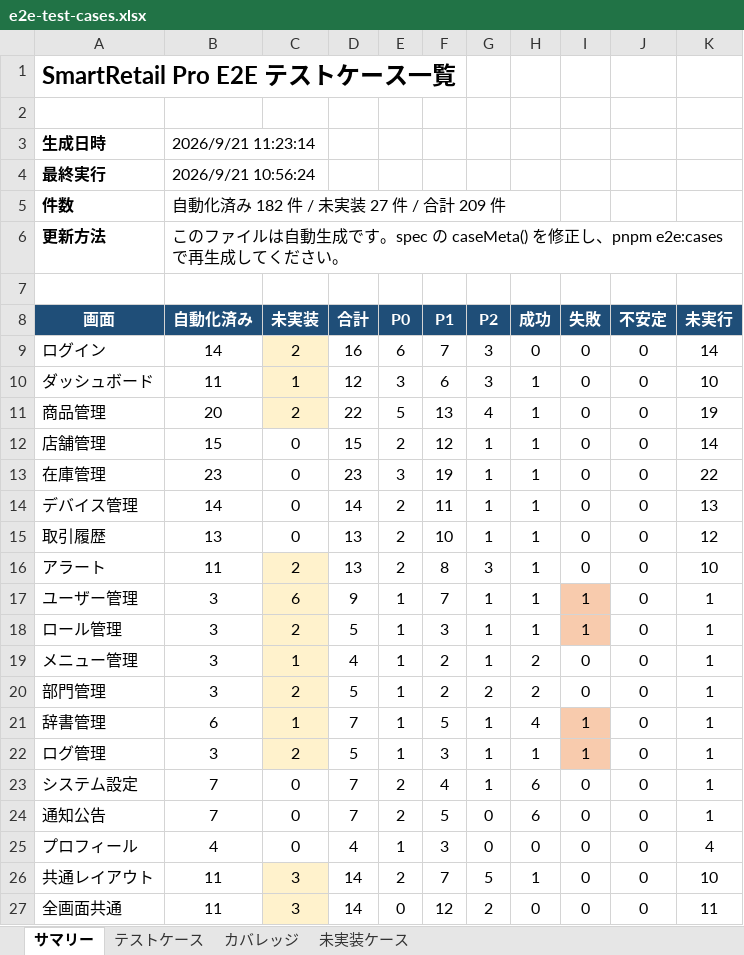
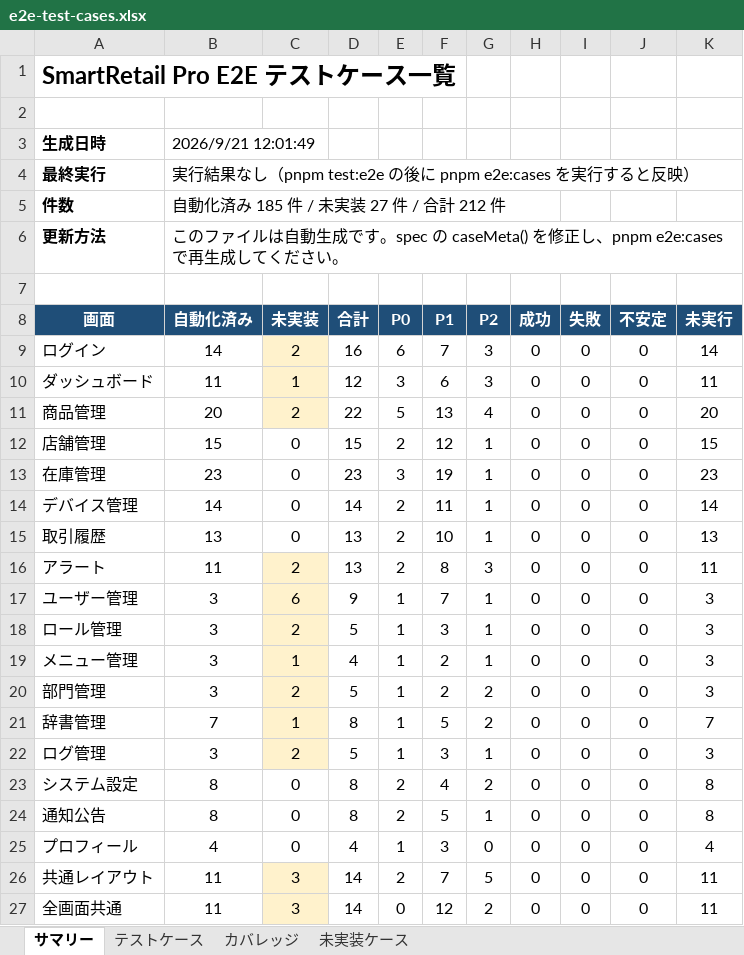
Before and after one commit to jasonw-lab/smart-retail, an Excel workbook: apps/frontend-next/_docs/testing/e2e-test-cases.xlsx, sheet サマリー, drawn as a sheet; only a part is shown; values as stored, in another font and other column widths than the file's, no borders; the diff covers the shown part only; the diff names each change by its address in the sheet, - before the commit and + after, or states it on an @@ line.

Commit message:
test(e2e): address C1-C6 review points, expand live backend smoke coverage, and pass all system and i18n E2E tests

```diff
--- a/apps/frontend-next/_docs/testing/e2e-test-cases.xlsx (sheet サマリー)
+++ b/apps/frontend-next/_docs/testing/e2e-test-cases.xlsx (sheet サマリー)
-B3 (自動化済み): 2026/9/21 11:23:14
+B3 (自動化済み): 2026/9/21 12:01:49
-B4 (自動化済み): 2026/9/21 10:56:24
+B4 (自動化済み): 実行結果なし（pnpm test:e2e の後に pnpm e2e:cases を実行すると反映）
-B5 (自動化済み): 自動化済み 182 件 / 未実装 27 件 / 合計 209 件
+B5 (自動化済み): 自動化済み 185 件 / 未実装 27 件 / 合計 212 件
-H10:H18 (成功): 1
+H10:H18 (成功): 0
-K10 (未実行): 10
+K10 (未実行): 11
-K11 (未実行): 19
+K11 (未実行): 20
-K12 (未実行): 14
+K12 (未実行): 15
-K13 (未実行): 22
+K13 (未実行): 23
-K14 (未実行): 13
+K14 (未実行): 14
-K15 (未実行): 12
+K15 (未実行): 13
-K16 (未実行): 10
+K16 (未実行): 11
-I17:I18 (失敗): 1
+I17:I18 (失敗): 0
-I17:I18 fill: #F8CBAD
+I17:I18 fill: none
-K17:K20 (未実行): 1
+K17:K20 (未実行): 3
-H19:H20 (成功): 2
+H19:H20 (成功): 0
-B21 (自動化済み): 6
+B21 (自動化済み): 7
-D21 (合計): 7
+D21 (合計): 8
-G21 (P2): 1
+G21 (P2): 2
-H21 (成功): 4
+H21 (成功): 0
-I21:I22 (失敗): 1
+I21:I22 (失敗): 0
-I21:I22 fill: #F8CBAD
+I21:I22 fill: none
-K21 (未実行): 1
+K21 (未実行): 7
-H22 (成功): 1
+H22 (成功): 0
-K22 (未実行): 1
+K22 (未実行): 3
-B23:B24 (自動化済み): 7
+B23:B24 (自動化済み): 8
-D23:D24 (合計): 7
+D23:D24 (合計): 8
-G23 (P2): 1
+G23 (P2): 2
-H23:H24 (成功): 6
+H23:H24 (成功): 0
-K23:K24 (未実行): 1
+K23:K24 (未実行): 8
-G24 (P2): 0
+G24 (P2): 1
-H26 (成功): 1
+H26 (成功): 0
-K26 (未実行): 10
+K26 (未実行): 11
```
Also changed, not shown: 6 edited cells elsewhere in this sheet, sheet テストケース, sheet カバレッジ, 8 other files.
